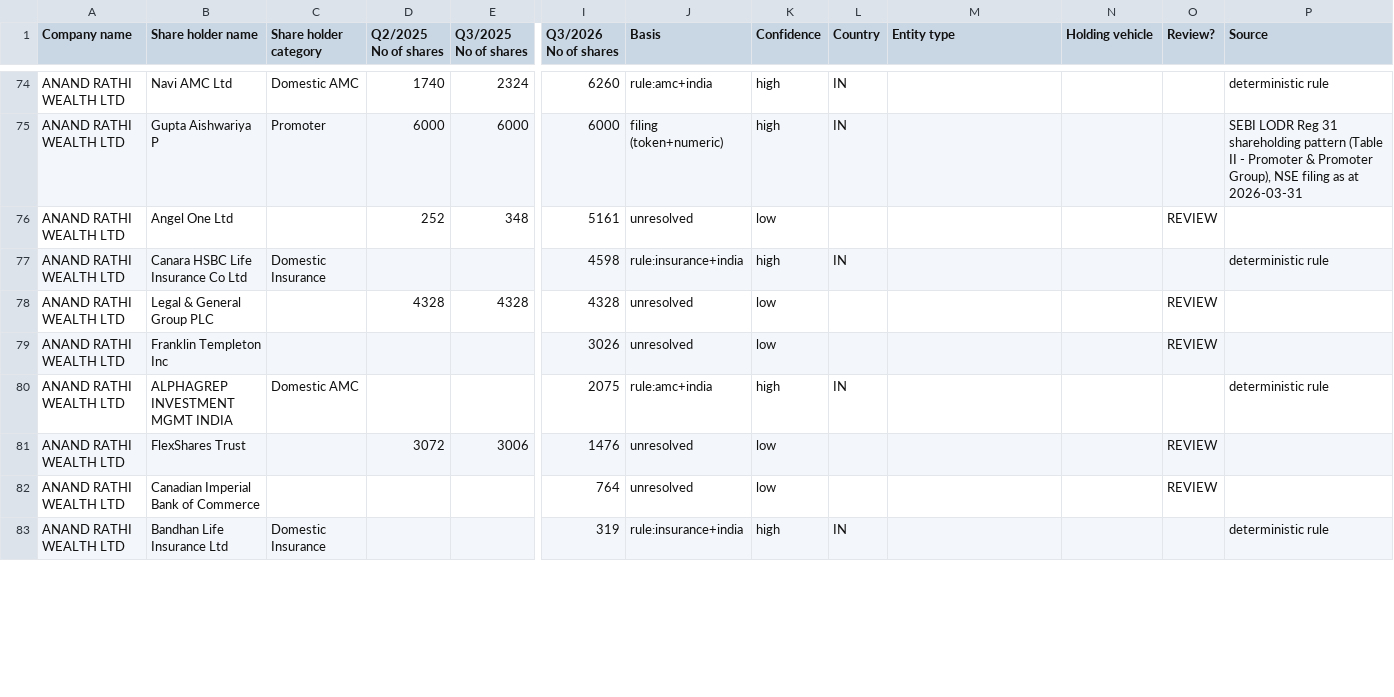
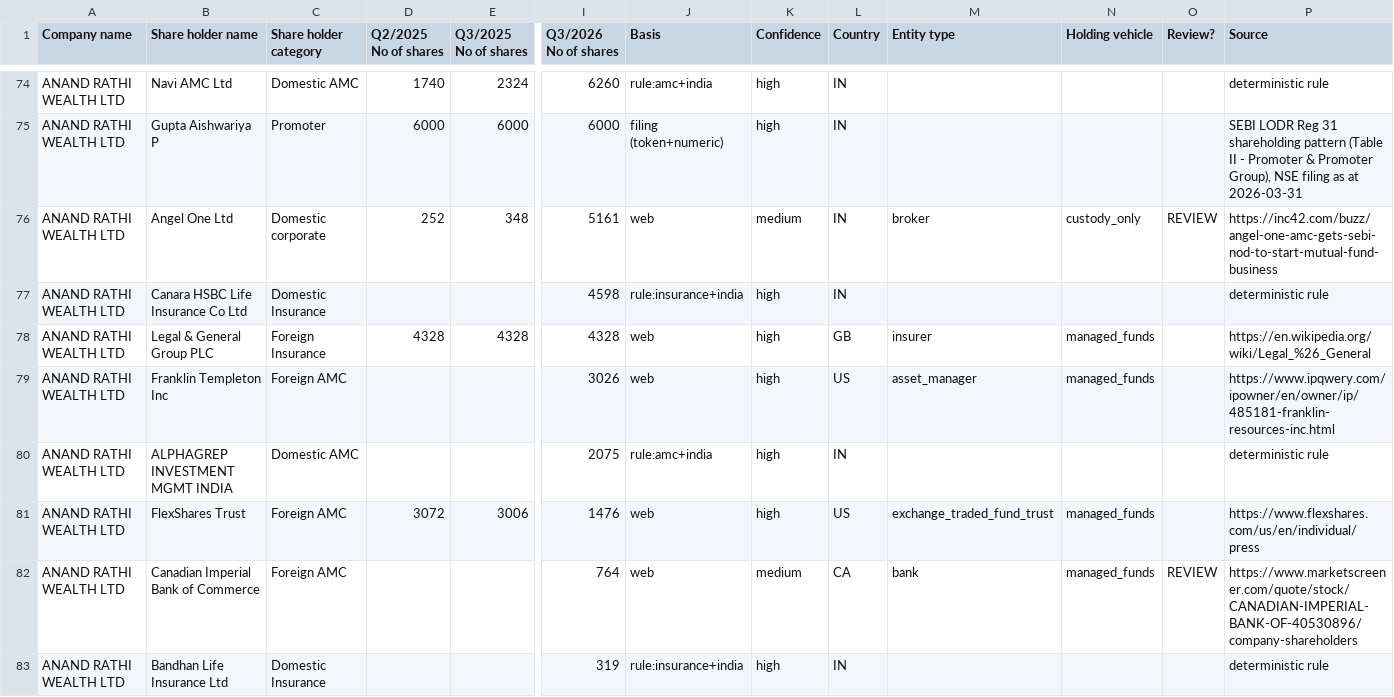
Before and after one commit to ShrewdLemon/NSE_map, a CSV file: output/ANANDRATHI_shareholder_categories.csv, drawn as a sheet; only a part is shown, gaps mark what is left out; the diff covers the shown part only; the diff names each change by its address in the sheet, - before the commit and + after, or states it on an @@ line.

```diff
--- a/output/ANANDRATHI_shareholder_categories.csv
+++ b/output/ANANDRATHI_shareholder_categories.csv
-C76 (Share holder category): (empty)
+C76 (Share holder category): Domestic corporate
-J76 (Basis): unresolved
+J76 (Basis): web
-K76 (Confidence): low
+K76 (Confidence): medium
-L76 (Country): (empty)
+L76 (Country): IN
-M76 (Entity type): (empty)
+M76 (Entity type): broker
-N76 (Holding vehicle): (empty)
+N76 (Holding vehicle): custody_only
-P76 (Source): (empty)
+P76 (Source): https://inc42.com/buzz/angel-one-amc-gets-sebi-nod-to-start-mutual-fund-business
-C78 (Share holder category): (empty)
+C78 (Share holder category): Foreign Insurance
-J78:J79 (Basis): unresolved
+J78:J79 (Basis): web
-K78:K79 (Confidence): low
+K78:K79 (Confidence): high
-L78 (Country): (empty)
+L78 (Country): GB
-M78 (Entity type): (empty)
+M78 (Entity type): insurer
-N78:N79 (Holding vehicle): (empty)
+N78:N79 (Holding vehicle): managed_funds
-O78:O79 (Review?): REVIEW
+O78:O79 (Review?): (empty)
-P78 (Source): (empty)
+P78 (Source): https://en.wikipedia.org/wiki/Legal_%26_General
-C79 (Share holder category): (empty)
+C79 (Share holder category): Foreign AMC
-L79 (Country): (empty)
+L79 (Country): US
-M79 (Entity type): (empty)
+M79 (Entity type): asset_manager
-P79 (Source): (empty)
+P79 (Source): https://www.ipqwery.com/ipowner/en/owner/ip/485181-franklin-resources-inc.html
-C81:C82 (Share holder category): (empty)
+C81:C82 (Share holder category): Foreign AMC
-J81:J82 (Basis): unresolved
+J81:J82 (Basis): web
-K81 (Confidence): low
+K81 (Confidence): high
-L81 (Country): (empty)
+L81 (Country): US
-M81 (Entity type): (empty)
+M81 (Entity type): exchange_traded_fund_trust
-N81:N82 (Holding vehicle): (empty)
+N81:N82 (Holding vehicle): managed_funds
-O81 (Review?): REVIEW
+O81 (Review?): (empty)
-P81 (Source): (empty)
+P81 (Source): https://www.flexshares.com/us/en/individual/press
-K82 (Confidence): low
+K82 (Confidence): medium
-L82 (Country): (empty)
+L82 (Country): CA
-M82 (Entity type): (empty)
+M82 (Entity type): bank
-P82 (Source): (empty)
+P82 (Source): https://www.marketscreener.com/quote/stock/CANADIAN-IMPERIAL-BANK-OF-40530896/company-shareholders
```
Also changed, not shown: 132 edited cells elsewhere in this file, 7 other files.
